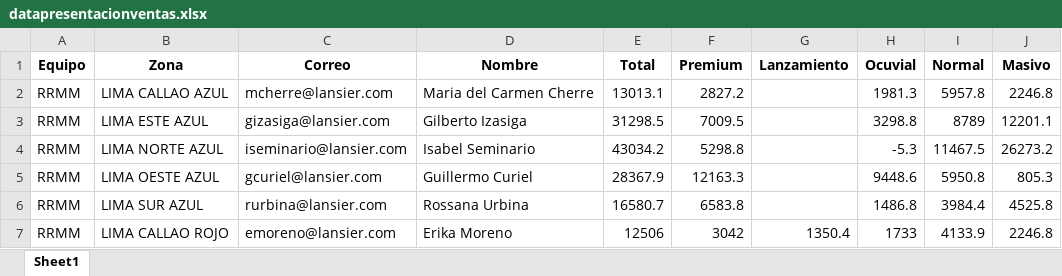
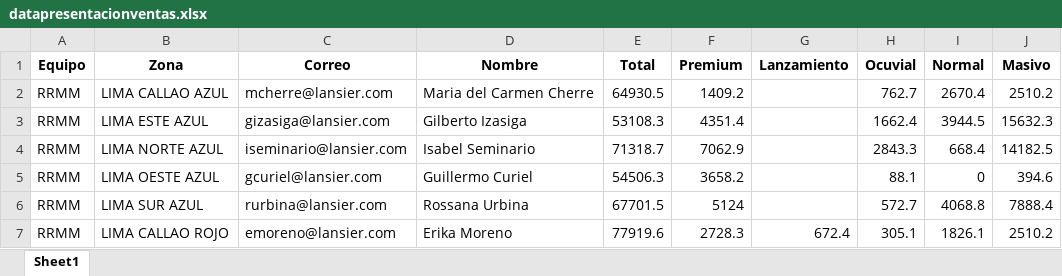
Before and after one commit to chopper210397/mailRdata_vendedores, an Excel workbook: datapresentacionventas.xlsx, sheet Sheet1, drawn as a sheet; only a part is shown; values as stored, in another font and other column widths than the file's, no borders; the diff covers the shown part only; the diff names each change by its address in the sheet, - before the commit and + after, or states it on an @@ line.

```diff
--- a/datapresentacionventas.xlsx (sheet Sheet1)
+++ b/datapresentacionventas.xlsx (sheet Sheet1)
-E2 (Total): 13013.1
+E2 (Total): 64930.5
-F2 (Premium): 2827.2
+F2 (Premium): 1409.2
-H2 (Ocuvial): 1981.3
+H2 (Ocuvial): 762.7
-I2 (Normal): 5957.8
+I2 (Normal): 2670.4
-J2 (Masivo): 2246.8
+J2 (Masivo): 2510.2
-E3 (Total): 31298.5
+E3 (Total): 53108.3
-F3 (Premium): 7009.5
+F3 (Premium): 4351.4
-H3 (Ocuvial): 3298.8
+H3 (Ocuvial): 1662.4
-I3 (Normal): 8789
+I3 (Normal): 3944.5
-J3 (Masivo): 12201.1
+J3 (Masivo): 15632.3
-E4 (Total): 43034.2
+E4 (Total): 71318.7
-F4 (Premium): 5298.8
+F4 (Premium): 7062.9
-H4 (Ocuvial): -5.3
+H4 (Ocuvial): 2843.3
-I4 (Normal): 11467.5
+I4 (Normal): 668.4
-J4 (Masivo): 26273.2
+J4 (Masivo): 14182.5
-E5 (Total): 28367.9
+E5 (Total): 54506.3
-F5 (Premium): 12163.3
+F5 (Premium): 3658.2
-H5 (Ocuvial): 9448.6
+H5 (Ocuvial): 88.1
-I5 (Normal): 5950.8
+I5 (Normal): 0
-J5 (Masivo): 805.3
+J5 (Masivo): 394.6
-E6 (Total): 16580.7
+E6 (Total): 67701.5
-F6 (Premium): 6583.8
+F6 (Premium): 5124
-H6 (Ocuvial): 1486.8
+H6 (Ocuvial): 572.7
-I6 (Normal): 3984.4
+I6 (Normal): 4068.8
-J6 (Masivo): 4525.8
+J6 (Masivo): 7888.4
-E7 (Total): 12506
+E7 (Total): 77919.6
-F7 (Premium): 3042
+F7 (Premium): 2728.3
-G7 (Lanzamiento): 1350.4
+G7 (Lanzamiento): 672.4
-H7 (Ocuvial): 1733
+H7 (Ocuvial): 305.1
-I7 (Normal): 4133.9
+I7 (Normal): 1826.1
-J7 (Masivo): 2246.8
+J7 (Masivo): 2510.2
```
Also changed, not shown: 79 edited cells elsewhere in this sheet, datapresentacion.xlsx, 2 other files.
